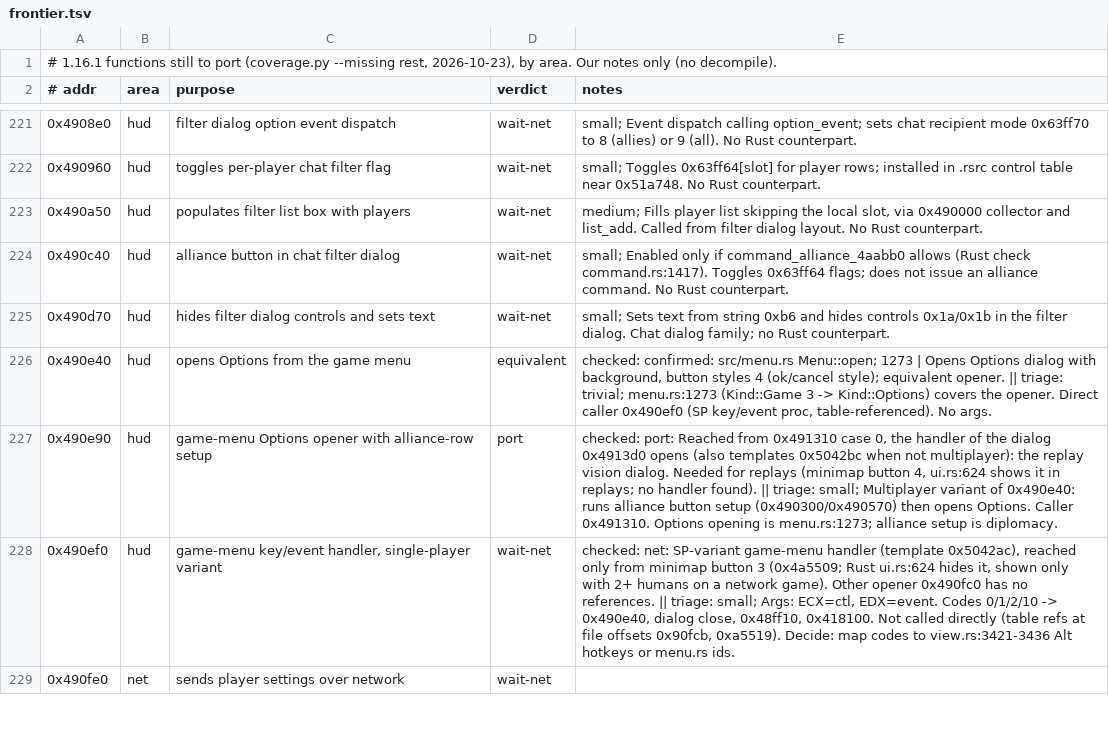
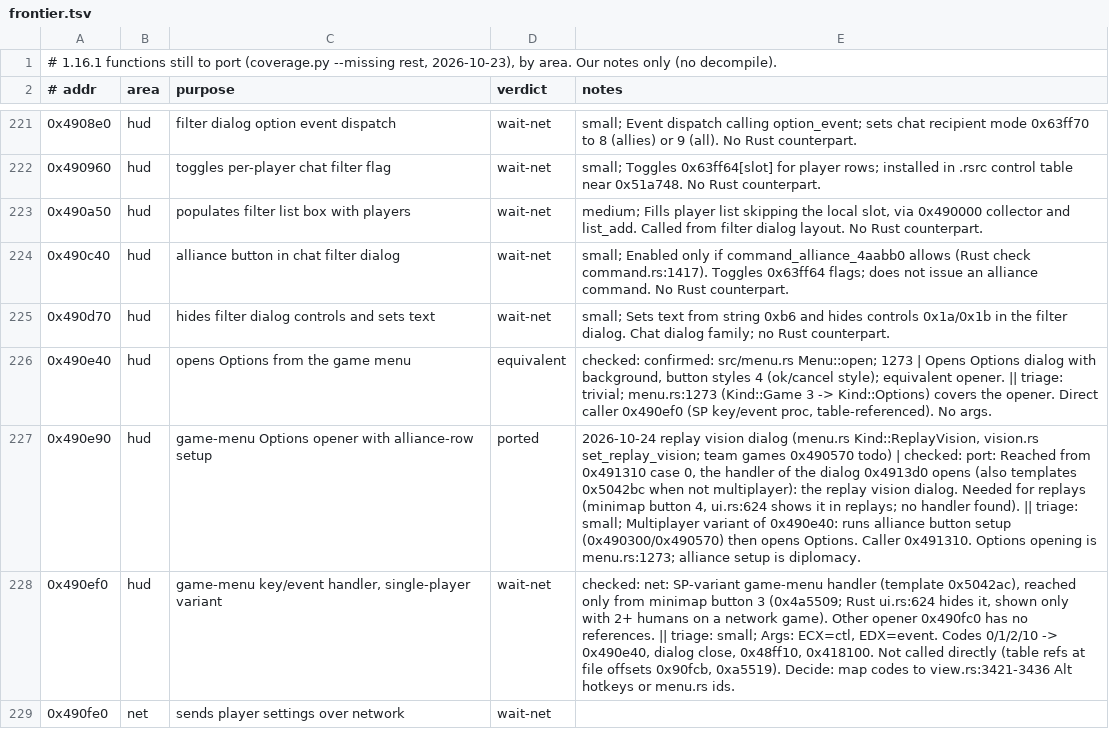
Before and after one commit to icedstew/starcraft-broodwar, a TSV file: agent/frontier.tsv, drawn as a sheet; only a part is shown, gaps mark what is left out; the diff covers the shown part only; the diff names each change by its address in the sheet, - before the commit and + after, or states it on an @@ line.

```diff
--- a/agent/frontier.tsv
+++ b/agent/frontier.tsv
-D227 (verdict): port
+D227 (verdict): ported
-E227 (notes): checked: port:…
+E227 (notes): 2026-10-24 replay vision dialog (menu.rs Kind::ReplayVision, vision.rs set_replay_vision; team games 0x490570 todo) | checked: port:…
```
Also changed, not shown: 8 edited cells elsewhere in this file, 8 other files.
